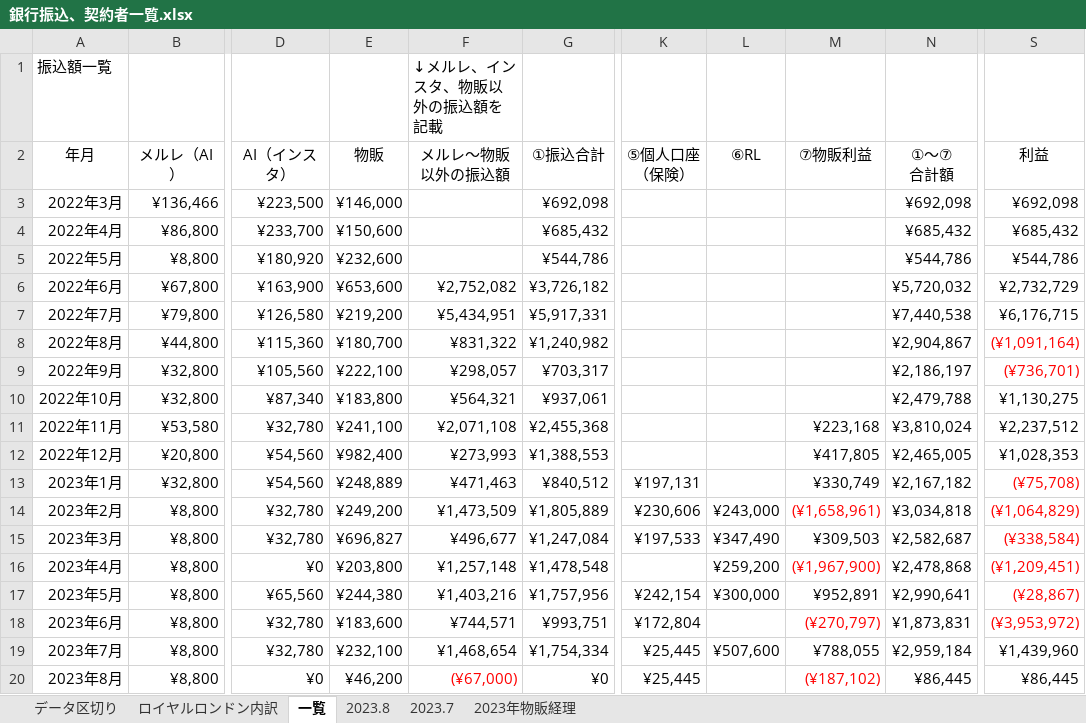
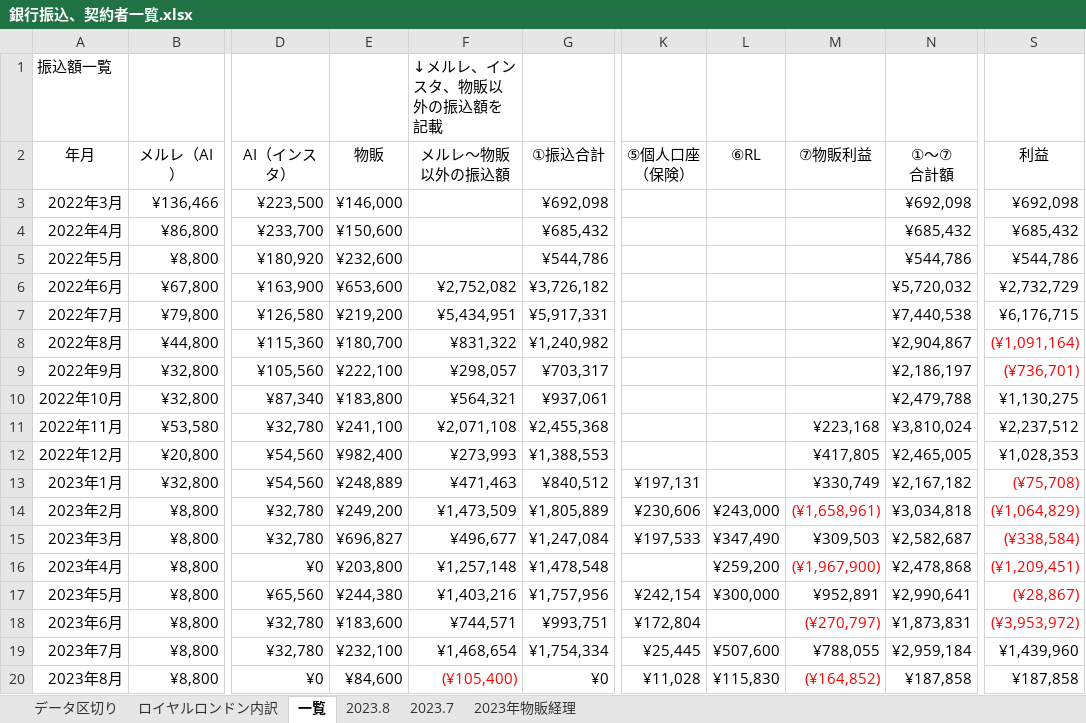
Before and after one commit to atsu0124shi/WorkFolder, an Excel workbook: 作業フォルダー/銀行振込、契約者一覧.xlsx, sheet 一覧, drawn as a sheet; only a part is shown, gaps mark what is left out; values as stored, in another font and other column widths than the file's, no borders; table styles not drawn; the diff names each change by its address in the sheet, - before the commit and + after, or states it on an @@ line.

```diff
--- a/作業フォルダー/銀行振込、契約者一覧.xlsx (sheet 一覧)
+++ b/作業フォルダー/銀行振込、契約者一覧.xlsx (sheet 一覧)
-E20 (物販): ¥46,200
+E20 (物販): ¥84,600
-F20 (メルレ～物販以外の振込額): (¥67,000)
+F20 (メルレ～物販以外の振込額): (¥105,400)
-K20 (⑤個人口座 （保険）): ¥25,445
+K20 (⑤個人口座 （保険）): ¥11,028
-L20 (⑥RL): (empty)
+L20 (⑥RL): ¥115,830
-M20 (⑦物販利益): (¥187,102)
+M20 (⑦物販利益): (¥164,852)
-N20 (①～⑦ 合計額): ¥86,445
+N20 (①～⑦ 合計額): ¥187,858
-S20 (利益): ¥86,445
+S20 (利益): ¥187,858
```
Also changed, not shown: sheet ロイヤルロンドン内訳, sheet データ区切り, sheet 2023年物販経理, sheet 2023.8, ひょうたさん_資料/物販管理簿.xlsx, メルレ/メルレ管理簿 _新契約書.xlsx, 3 other files.
